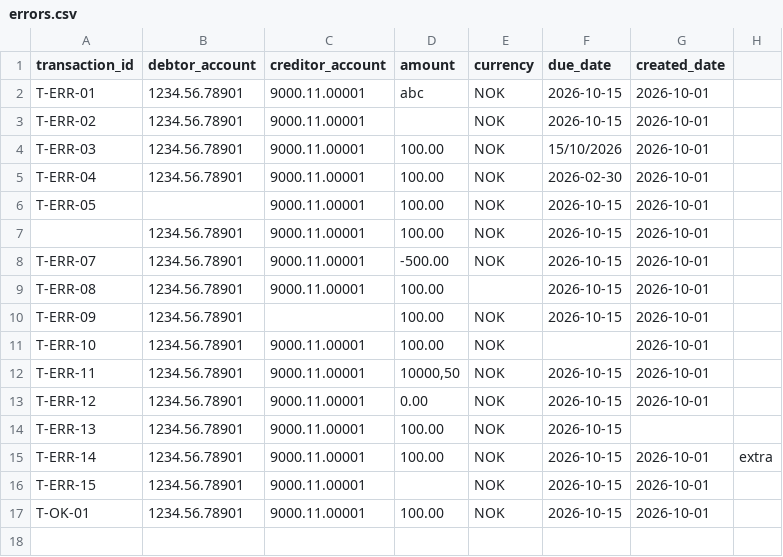
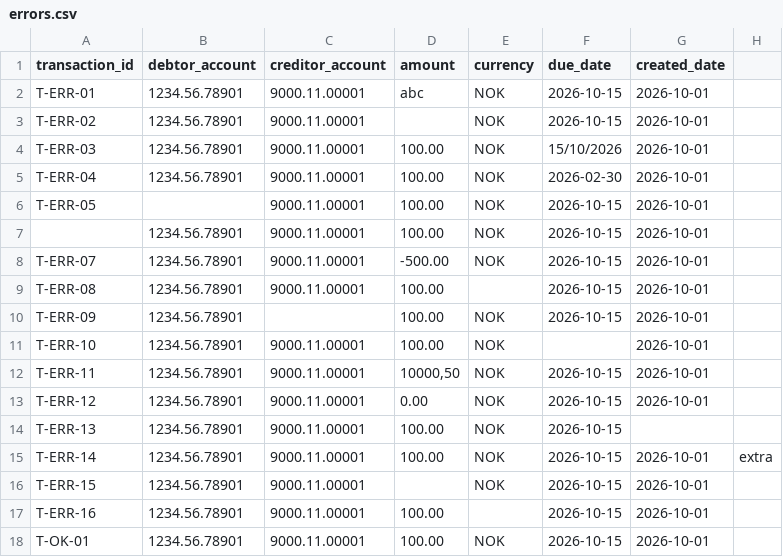
Before and after one commit to EmmaSleghel-visma/autopay-workshop, a CSV file: qa/data/errors.csv, drawn as a sheet.

```diff
--- a/qa/data/errors.csv
+++ b/qa/data/errors.csv
@@ -16,2 +16,3 @@ T-ERR-14,1234.56.78901,9000.11.00001,100.00,NOK,2026-10-15,2026-10-01,extra
 T-ERR-15,1234.56.78901,9000.11.00001,   ,NOK,2026-10-15,2026-10-01
+T-ERR-16,1234.56.78901,9000.11.00001,100.00,   ,2026-10-15,2026-10-01
 T-OK-01,1234.56.78901,9000.11.00001,100.00,NOK,2026-10-15,2026-10-01
```
Also changed, not shown: qa/data/all_rules.csv, 16 other files.
